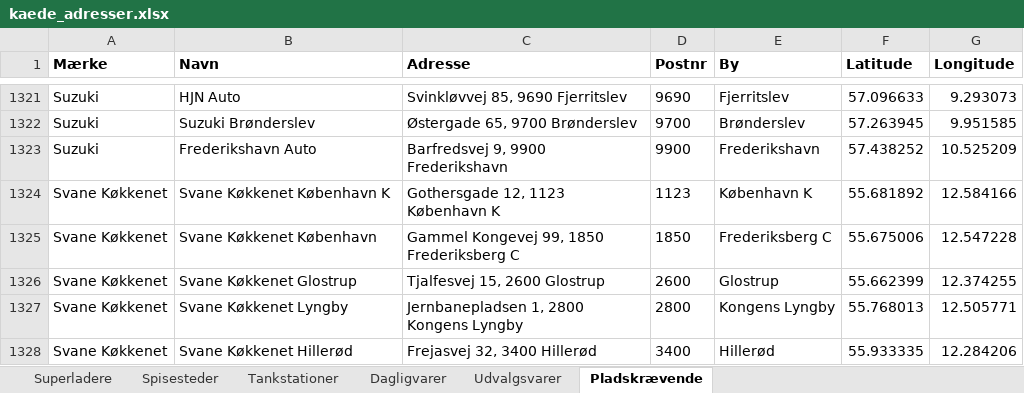
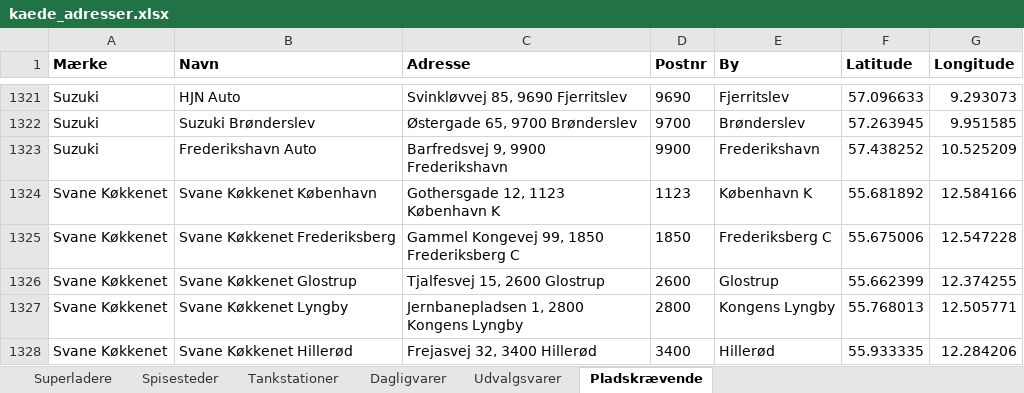
Before and after one commit to sfpkartago/retailkort, an Excel workbook: kaede_adresser.xlsx, sheet Pladskrævende, drawn as a sheet; only a part is shown, gaps mark what is left out; values as stored, in another font and other column widths than the file's, no borders; the diff names each change by its address in the sheet, - before the commit and + after, or states it on an @@ line.

```diff
--- a/kaede_adresser.xlsx (sheet Pladskrævende)
+++ b/kaede_adresser.xlsx (sheet Pladskrævende)
-B1324 (Navn): Svane Køkkenet København K
+B1324 (Navn): Svane Køkkenet København
-B1325 (Navn): Svane Køkkenet København
+B1325 (Navn): Svane Køkkenet Frederiksberg
```
Also changed, not shown: sheet Udvalgsvarer, sheet Tankstationer, 16 other files.
